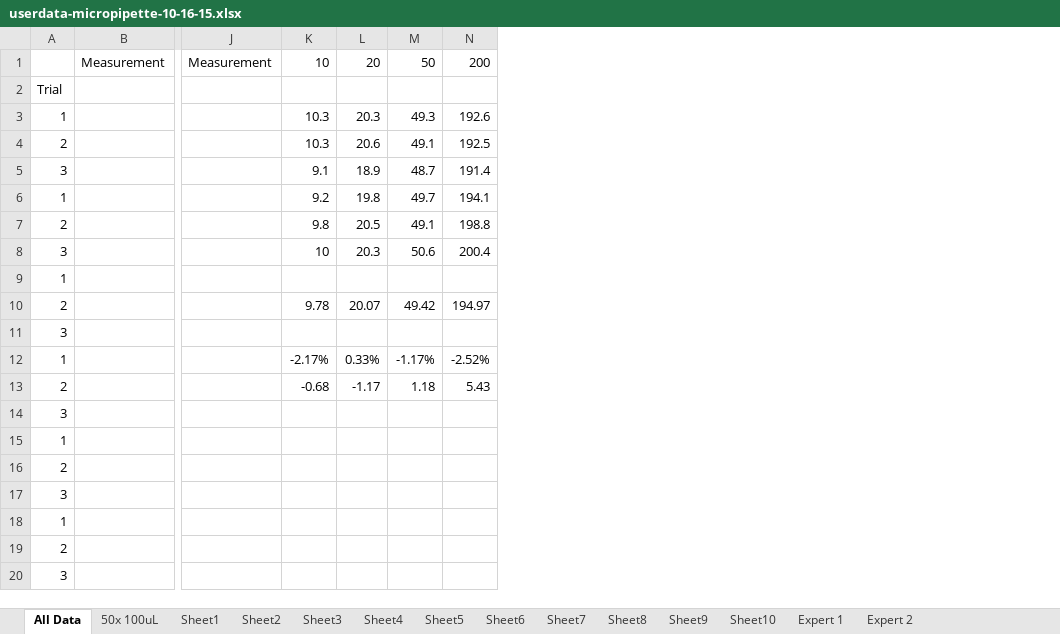
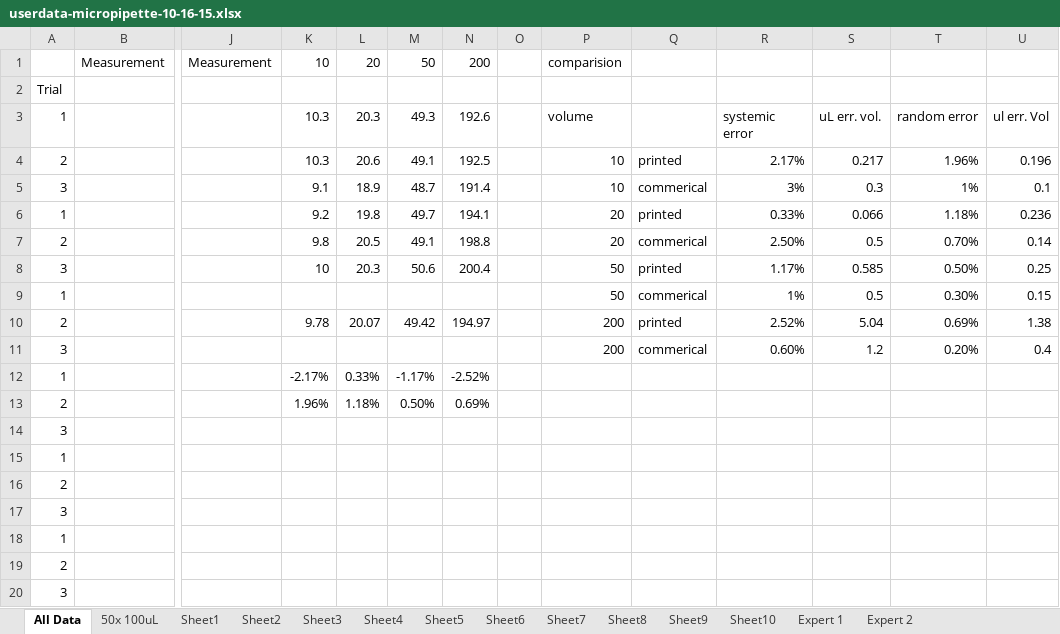
Before and after one commit to Biological-Microsystems-Laboratory/micropipette, an Excel workbook: data/userdata-micropipette-10-16-15.xlsx, sheet All Data, drawn as a sheet; only a part is shown, gaps mark what is left out; values as stored, in another font and other column widths than the file's, no borders; charts and pictures not drawn; the diff names each change by its address in the sheet, - before the commit and + after, or states it on an @@ line.

Commit message:
updated err calculatis

```diff
--- a/data/userdata-micropipette-10-16-15.xlsx (sheet All Data)
+++ b/data/userdata-micropipette-10-16-15.xlsx (sheet All Data)
+column O, empty
+column P, rows 1-11: comparision |  | volume | 10 | 10 | 20 | 20 | 50 | 50 | 200 | 200
+column Q, rows 4-11: printed | commerical | printed | commerical | printed | commerical | printed | commerical
+column R, rows 3-11: systemic error | 2.17% | 3% | 0.33% | 2.50% | 1.17% | 1% | 2.52% | 0.60%
+column S, rows 3-11: uL err. vol. | 0.217 | 0.3 | 0.066 | 0.5 | 0.585 | 0.5 | 5.04 | 1.2
+column T, rows 3-11: random error | 1.96% | 1% | 1.18% | 0.70% | 0.50% | 0.30% | 0.69% | 0.20%
+column U, rows 3-11: ul err. Vol | 0.196 | 0.1 | 0.236 | 0.14 | 0.25 | 0.15 | 1.38 | 0.4
-K13: -0.68
+K13: 1.96%
-L13: -1.17
+L13: 1.18%
-M13: 1.18
+M13: 0.50%
-N13: 5.43
+N13: 0.69%
```
Also changed, not shown: charts or pictures.
